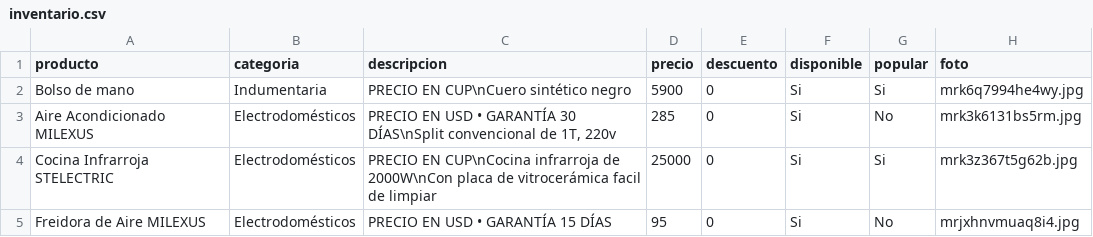
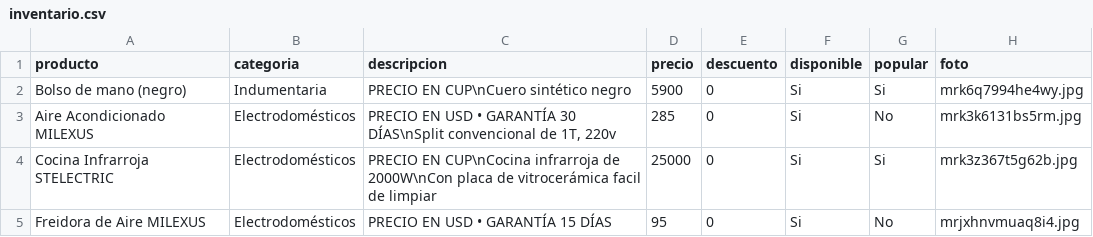
Before and after one commit to williamwolf92/pedidos001, a CSV file: inventario.csv, drawn as a sheet; only a part is shown.

Commit message:
Actualizar inventario - 14/7/2026, 1:12:22 a.m.

```diff
--- a/inventario.csv
+++ b/inventario.csv
@@ -1,3 +1,3 @@
 producto,categoria,descripcion,precio,descuento,disponible,popular,foto
-Bolso de mano,Indumentaria,PRECIO EN CUP\nCuero sintético negro,5900,0,Si,Si,mrk6q7994he4wy.jpg
+Bolso de mano (negro),Indumentaria,PRECIO EN CUP\nCuero sintético negro,5900,0,Si,Si,mrk6q7994he4wy.jpg
 Aire Acondicionado MILEXUS,Electrodomésticos,"PRECIO EN USD • GARANTÍA 30 DÍAS\nSplit convencional de 1T, 220v",285,0,Si,No,mrk3k6131bs5rm.jpg
```
